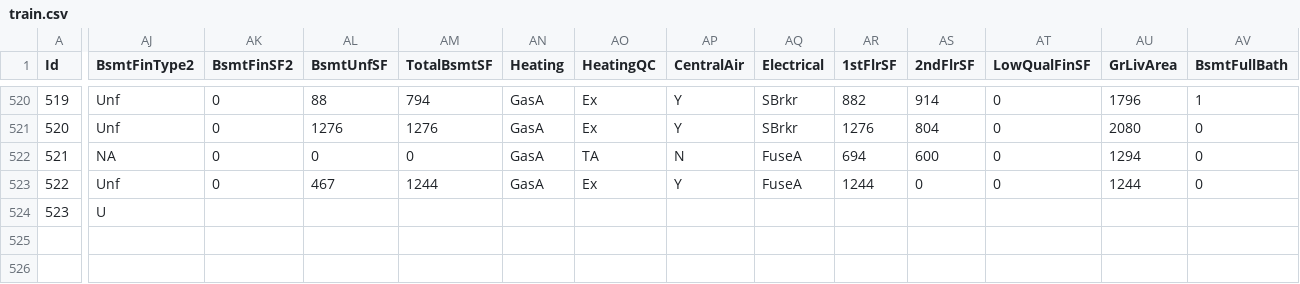
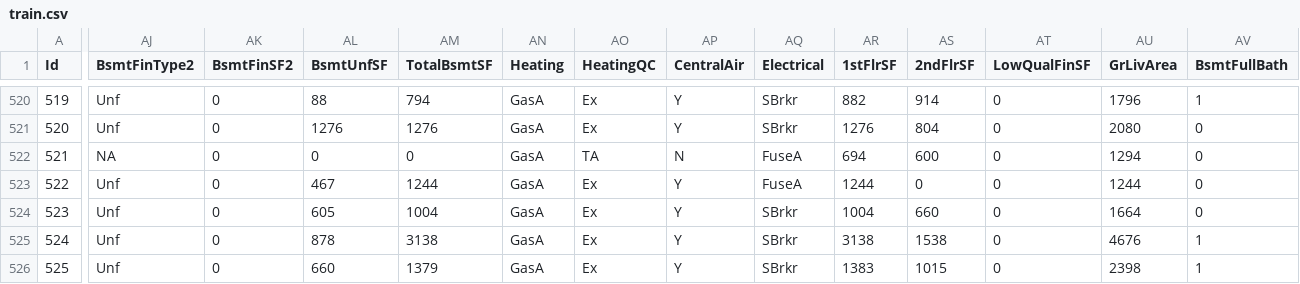
Before and after one commit to alioaza/-Architicture-Seminars-Msc-2nd-, a CSV file: train.csv, drawn as a sheet; only a part is shown, gaps mark what is left out; rows hold the shown columns only; the diff covers the shown part only; the diff names each change by its address in the sheet, - before the commit and + after, or states it on an @@ line.

```diff
--- a/train.csv
+++ b/train.csv
-AJ524 (BsmtFinType2): U
+AJ524 (BsmtFinType2): Unf
-AK524 (BsmtFinSF2): (empty)
+AK524 (BsmtFinSF2): 0
-AL524 (BsmtUnfSF): (empty)
+AL524 (BsmtUnfSF): 605
-AM524 (TotalBsmtSF): (empty)
+AM524 (TotalBsmtSF): 1004
-AN524 (Heating): (empty)
+AN524 (Heating): GasA
-AO524 (HeatingQC): (empty)
+AO524 (HeatingQC): Ex
-AP524 (CentralAir): (empty)
+AP524 (CentralAir): Y
-AQ524 (Electrical): (empty)
+AQ524 (Electrical): SBrkr
-AR524 (1stFlrSF): (empty)
+AR524 (1stFlrSF): 1004
-AS524 (2ndFlrSF): (empty)
+AS524 (2ndFlrSF): 660
-AT524 (LowQualFinSF): (empty)
+AT524 (LowQualFinSF): 0
-AU524 (GrLivArea): (empty)
+AU524 (GrLivArea): 1664
-AV524 (BsmtFullBath): (empty)
+AV524 (BsmtFullBath): 0
+row 525: 524 | Unf | 0 | 878 | 3138 | GasA | Ex | Y | SBrkr | 3138 | 1538 | 0 | 4676 | 1
+row 526: 525 | Unf | 0 | 660 | 1379 | GasA | Ex | Y | SBrkr | 1383 | 1015 | 0 | 2398 | 1
```
Also changed, not shown: 33 edited cells elsewhere in this file.
